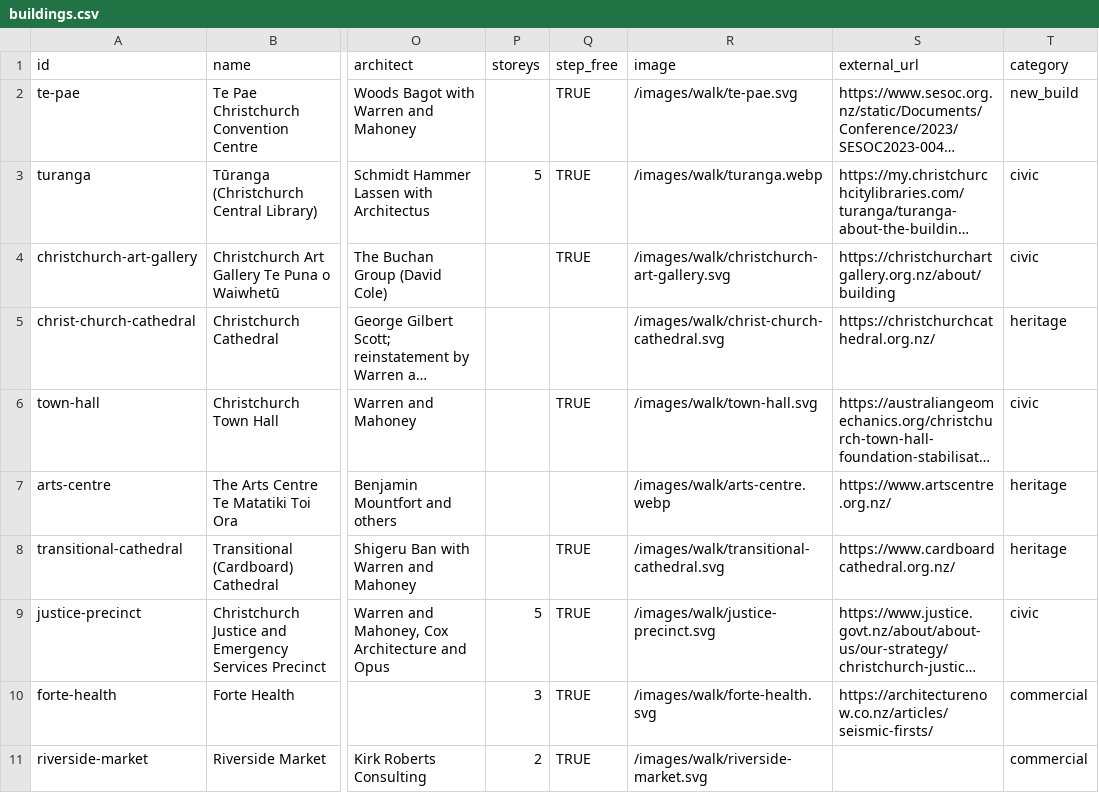
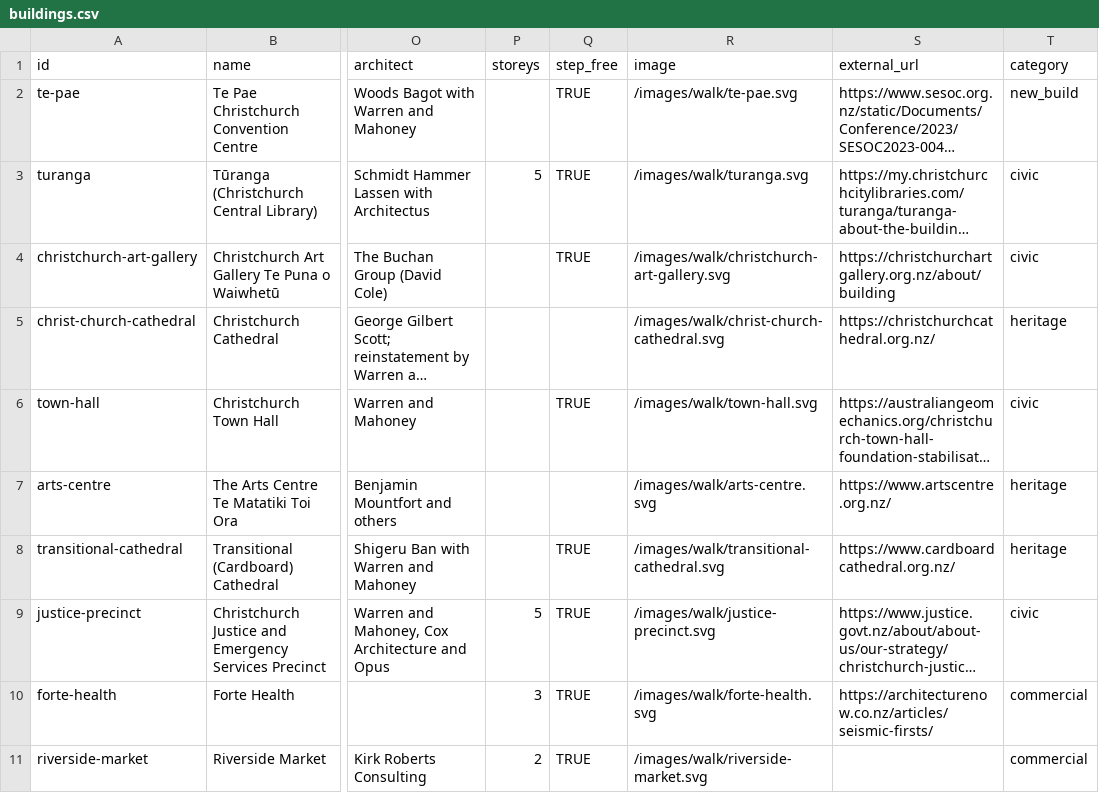
Before and after one commit to benexton/seismicshift, a CSV file: src/data/buildings.csv, drawn as a sheet; only a part is shown, gaps mark what is left out; long unchanged cells end in …; the diff names each change by its address in the sheet, - before the commit and + after, or states it on an @@ line.

```diff
--- a/src/data/buildings.csv
+++ b/src/data/buildings.csv
-R3 (image): /images/walk/turanga.webp
+R3 (image): /images/walk/turanga.svg
-R7 (image): /images/walk/arts-centre.webp
+R7 (image): /images/walk/arts-centre.svg
```
